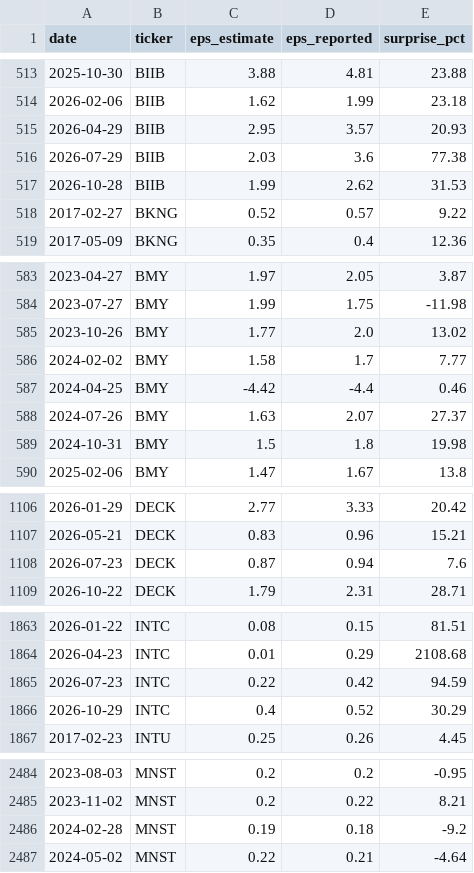
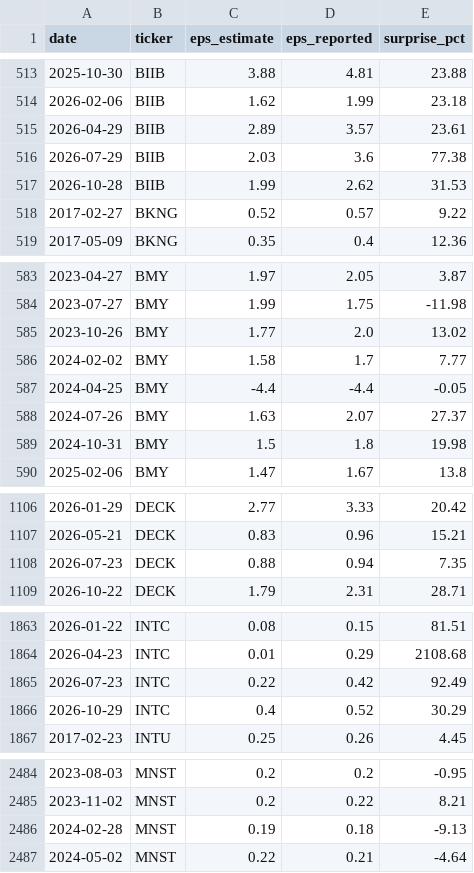
Before and after one commit to dominicjburns2003-gif/curiosity-index, a CSV file: data/processed/earnings_dates.csv, drawn as a sheet; only a part is shown, gaps mark what is left out; the diff covers the shown part only.

```diff
--- a/data/processed/earnings_dates.csv
+++ b/data/processed/earnings_dates.csv
@@ -514,3 +514,3 @@ date,ticker,eps_estimate,eps_reported,surprise_pct
 2026-02-06,BIIB,1.62,1.99,23.18
-2026-04-29,BIIB,2.95,3.57,20.93
+2026-04-29,BIIB,2.89,3.57,23.61
 2026-07-29,BIIB,2.03,3.6,77.38
@@ -586,3 +586,3 @@ date,ticker,eps_estimate,eps_reported,surprise_pct
 2024-02-02,BMY,1.58,1.7,7.77
-2024-04-25,BMY,-4.42,-4.4,0.46
+2024-04-25,BMY,-4.4,-4.4,-0.05
 2024-07-26,BMY,1.63,2.07,27.37
@@ -1107,3 +1107,3 @@ date,ticker,eps_estimate,eps_reported,surprise_pct
 2026-05-21,DECK,0.83,0.96,15.21
-2026-07-23,DECK,0.87,0.94,7.6
+2026-07-23,DECK,0.88,0.94,7.35
 2026-10-22,DECK,1.79,2.31,28.71
@@ -1864,3 +1864,3 @@ date,ticker,eps_estimate,eps_reported,surprise_pct
 2026-04-23,INTC,0.01,0.29,2108.68
-2026-07-23,INTC,0.22,0.42,94.59
+2026-07-23,INTC,0.22,0.42,92.49
 2026-10-29,INTC,0.4,0.52,30.29
@@ -2485,3 +2485,3 @@ date,ticker,eps_estimate,eps_reported,surprise_pct
 2023-11-02,MNST,0.2,0.22,8.21
-2024-02-28,MNST,0.19,0.18,-9.2
+2024-02-28,MNST,0.19,0.18,-9.13
 2024-05-02,MNST,0.22,0.21,-4.64
```
Also changed, not shown: 1 removed row and 18 edited cells elsewhere in this file, data/processed/earnings_events.csv, data/processed/market_cap_monthly.csv, 2 other files.
